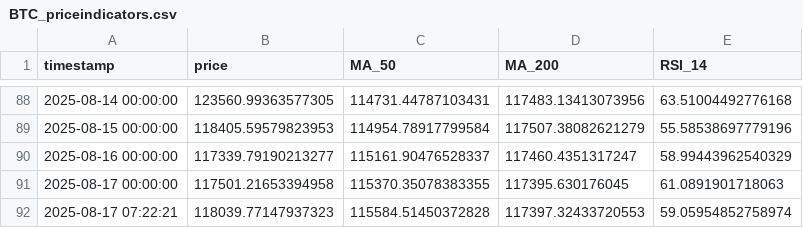
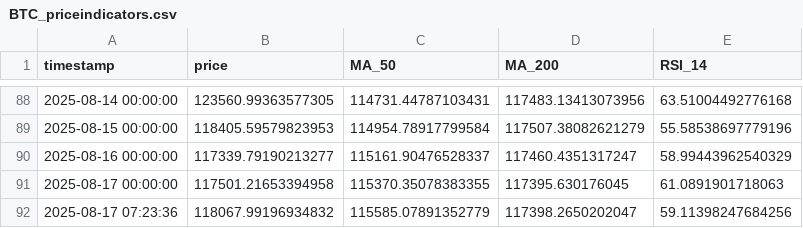
Before and after one commit to Fedric-Reform/MarketDataResearch, a CSV file: BTC_priceindicators.csv, drawn as a sheet; only a part is shown, gaps mark what is left out; removed rows and columns are numbered as before the commit, all else as after; the diff names each change by its address in the sheet, - before the commit and + after, or states it on an @@ line.

```diff
--- a/BTC_priceindicators.csv
+++ b/BTC_priceindicators.csv
-row 92: 2025-08-17 07:22:21 | 118039.77147937323 | 115584.51450372828 | 117397.32433720553 | 59.05954852758974
+row 92: 2025-08-17 07:23:36 | 118067.99196934832 | 115585.07891352779 | 117398.2650202047 | 59.11398247684256
```
Also changed, not shown: ETH_priceindicators.csv.
